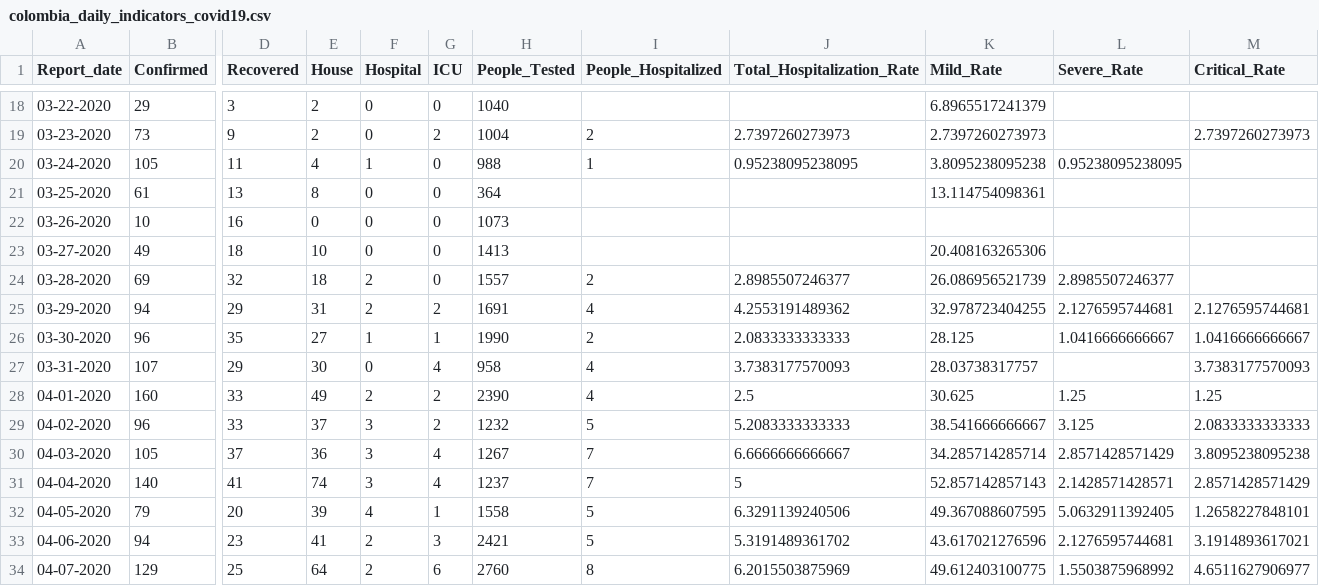
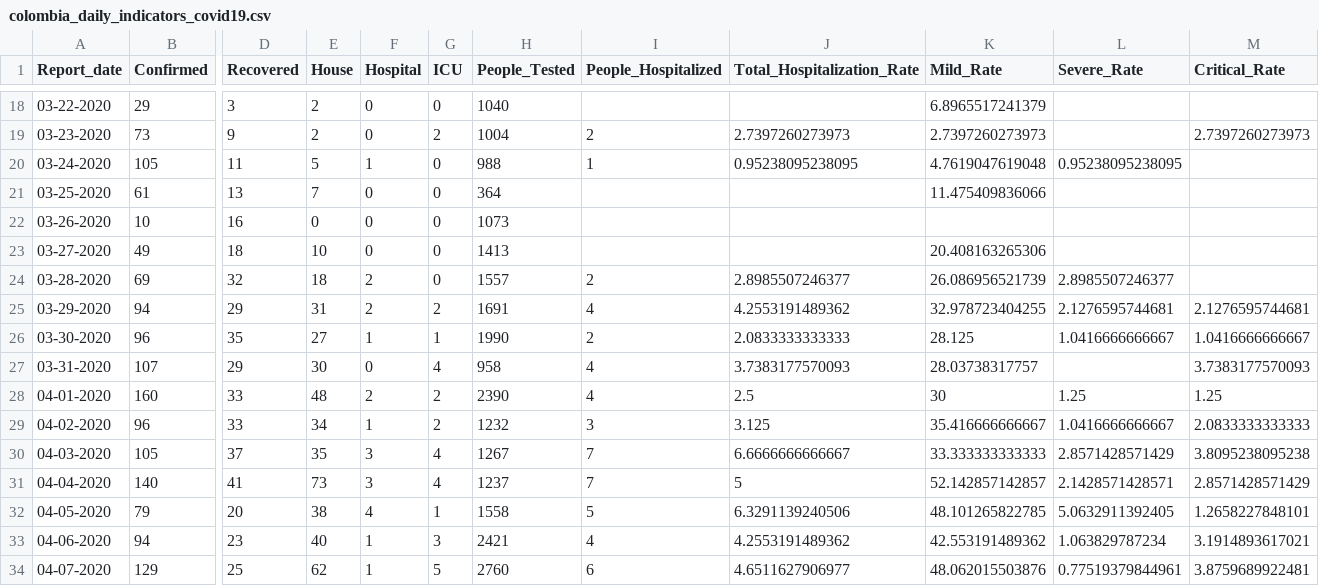
Before and after one commit to CovidDataProject/DataCovid19Colombia, a CSV file: covid_19_data_colombia/covid_19_indicators_report/colombia_daily_indicators_covid19.csv, drawn as a sheet; only a part is shown, gaps mark what is left out; the diff covers the shown part only; the diff names each change by its address in the sheet, - before the commit and + after, or states it on an @@ line.

```diff
--- a/covid_19_data_colombia/covid_19_indicators_report/colombia_daily_indicators_covid19.csv
+++ b/covid_19_data_colombia/covid_19_indicators_report/colombia_daily_indicators_covid19.csv
-E20 (House): 4
+E20 (House): 5
-K20 (Mild_Rate): 3.8095238095238
+K20 (Mild_Rate): 4.7619047619048
-E21 (House): 8
+E21 (House): 7
-K21 (Mild_Rate): 13.114754098361
+K21 (Mild_Rate): 11.475409836066
-E28 (House): 49
+E28 (House): 48
-K28 (Mild_Rate): 30.625
+K28 (Mild_Rate): 30
-E29 (House): 37
+E29 (House): 34
-F29 (Hospital): 3
+F29 (Hospital): 1
-I29 (People_Hospitalized): 5
+I29 (People_Hospitalized): 3
-J29 (Total_Hospitalization_Rate): 5.2083333333333
+J29 (Total_Hospitalization_Rate): 3.125
-K29 (Mild_Rate): 38.541666666667
+K29 (Mild_Rate): 35.416666666667
-L29 (Severe_Rate): 3.125
+L29 (Severe_Rate): 1.0416666666667
-E30 (House): 36
+E30 (House): 35
-K30 (Mild_Rate): 34.285714285714
+K30 (Mild_Rate): 33.333333333333
-E31 (House): 74
+E31 (House): 73
-K31 (Mild_Rate): 52.857142857143
+K31 (Mild_Rate): 52.142857142857
-E32 (House): 39
+E32 (House): 38
-K32 (Mild_Rate): 49.367088607595
+K32 (Mild_Rate): 48.101265822785
-E33 (House): 41
+E33 (House): 40
-F33:F34 (Hospital): 2
+F33:F34 (Hospital): 1
-I33 (People_Hospitalized): 5
+I33 (People_Hospitalized): 4
-J33 (Total_Hospitalization_Rate): 5.3191489361702
+J33 (Total_Hospitalization_Rate): 4.2553191489362
-K33 (Mild_Rate): 43.617021276596
+K33 (Mild_Rate): 42.553191489362
-L33 (Severe_Rate): 2.1276595744681
+L33 (Severe_Rate): 1.063829787234
-E34 (House): 64
+E34 (House): 62
-G34 (ICU): 6
+G34 (ICU): 5
-I34 (People_Hospitalized): 8
+I34 (People_Hospitalized): 6
-J34 (Total_Hospitalization_Rate): 6.2015503875969
+J34 (Total_Hospitalization_Rate): 4.6511627906977
-K34 (Mild_Rate): 49.612403100775
+K34 (Mild_Rate): 48.062015503876
-L34 (Severe_Rate): 1.5503875968992
+L34 (Severe_Rate): 0.77519379844961
-M34 (Critical_Rate): 4.6511627906977
+M34 (Critical_Rate): 3.8759689922481
```
Also changed, not shown: 1 added row and 139 edited cells elsewhere in this file, covid_19_data_colombia/covid_19_indicators_report/colombia_global_indicators_covid19.csv.
